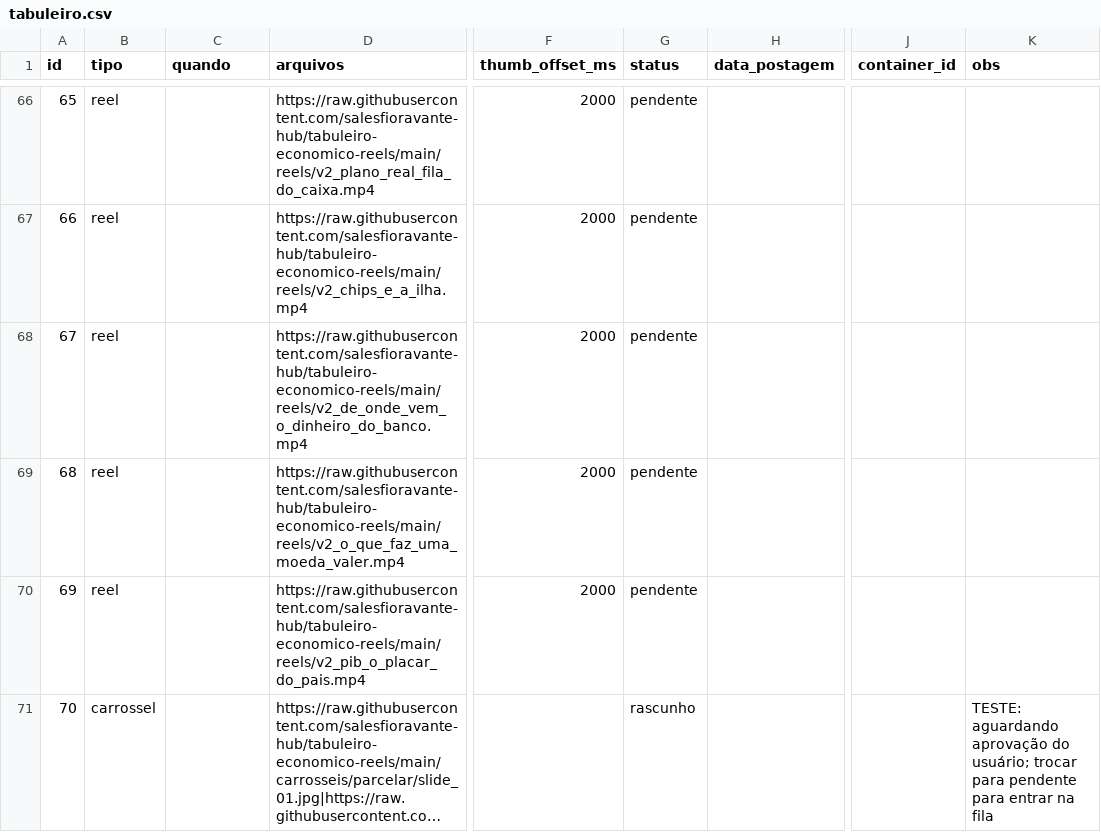
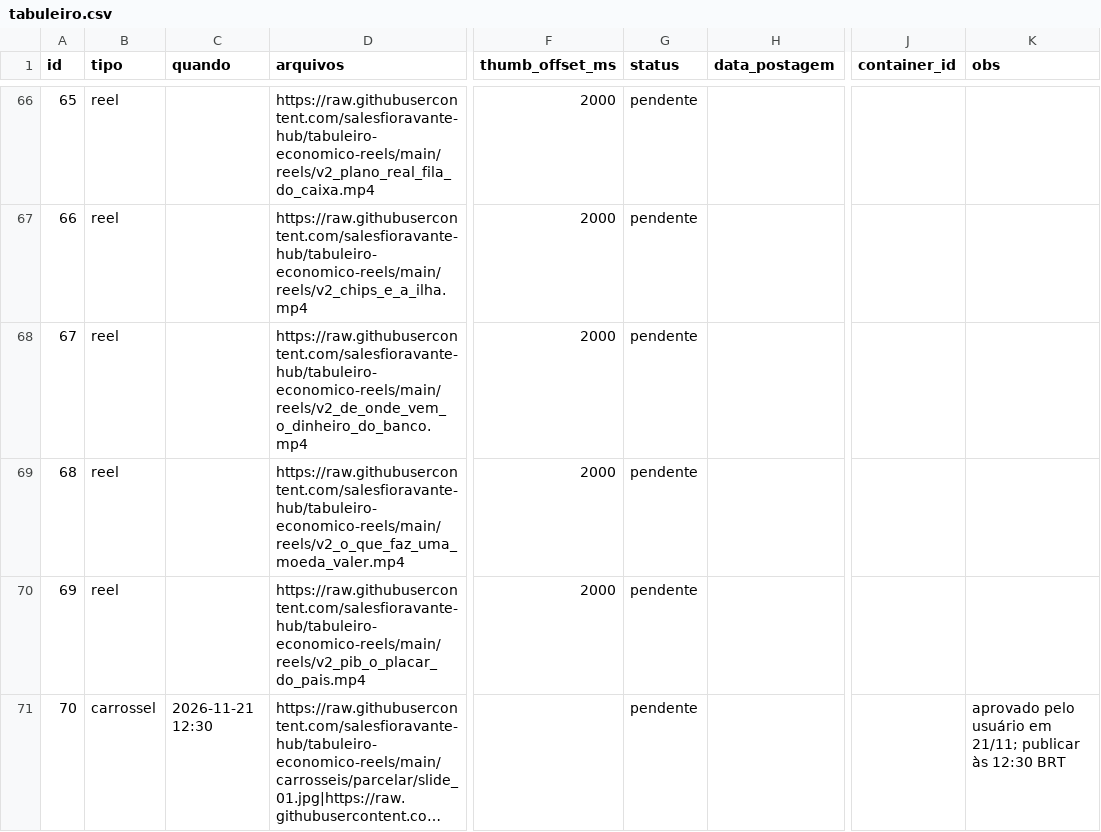
Before and after one commit to salesfioravante-hub/tabuleiro-economico-reels, a CSV file: calendarios/tabuleiro.csv, drawn as a sheet; only a part is shown, gaps mark what is left out; long unchanged cells end in …; the diff names each change by its address in the sheet, - before the commit and + after, or states it on an @@ line.

```diff
--- a/calendarios/tabuleiro.csv
+++ b/calendarios/tabuleiro.csv
-C71 (quando): (empty)
+C71 (quando): 2026-11-21 12:30
-G71 (status): rascunho
+G71 (status): pendente
-K71 (obs): TESTE: aguardando aprovação do usuário; trocar para pendente para entrar na fila
+K71 (obs): aprovado pelo usuário em 21/11; publicar às 12:30 BRT
```
